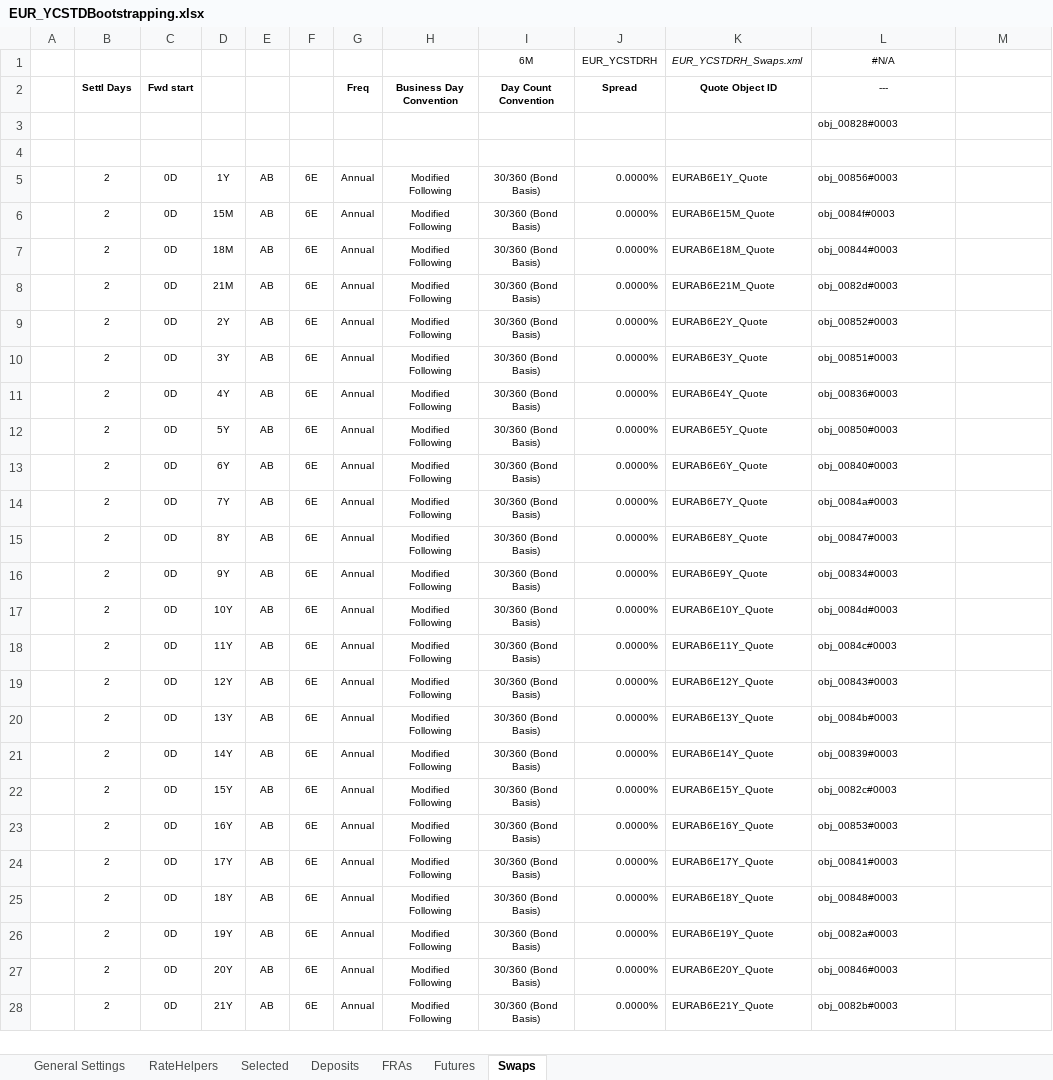
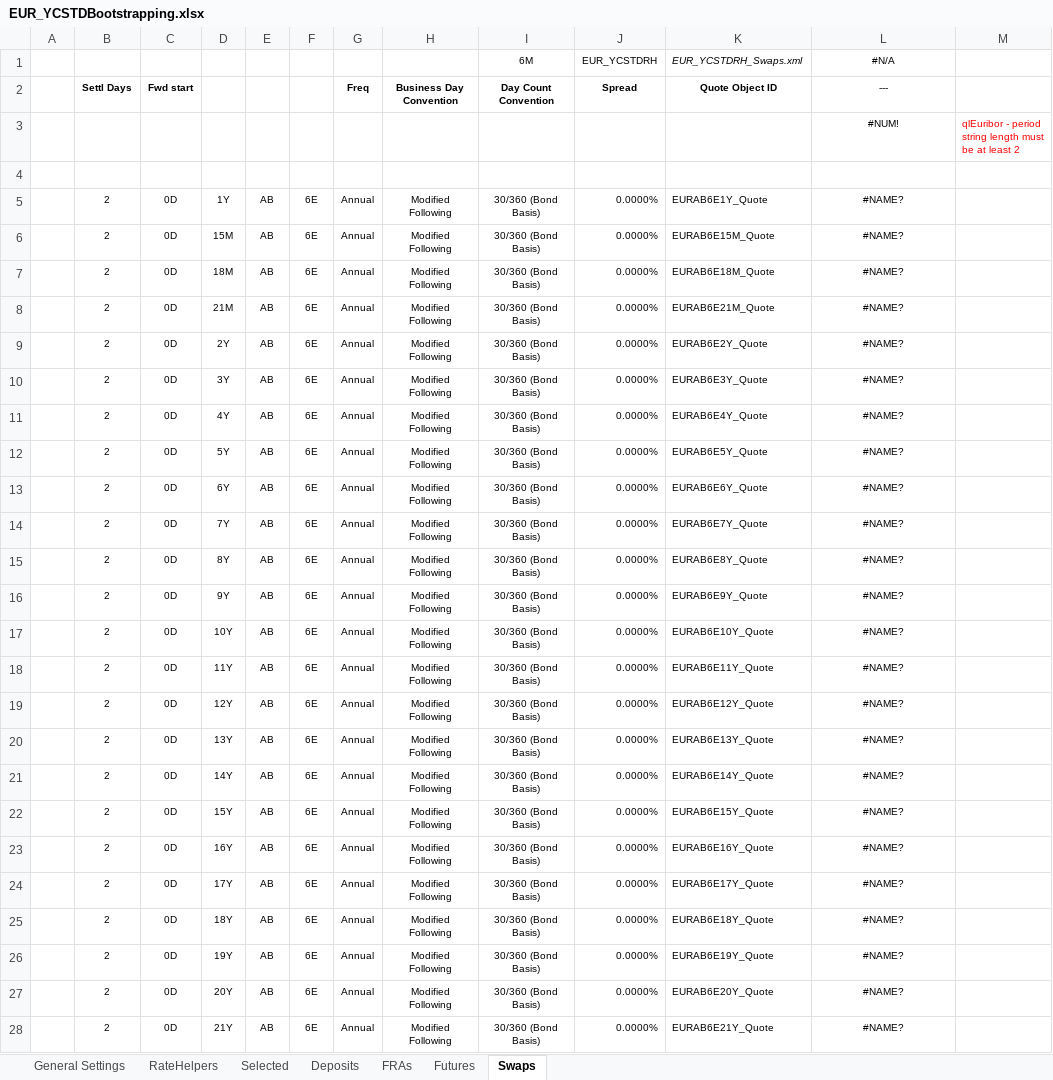
Before and after one commit to eehlers/QuantLibXL, an Excel workbook: Data2/XLS/EUR/EUR_YCSTDBootstrapping.xlsx, sheet Swaps, drawn as a sheet; only a part is shown; values as stored, in another font and other column widths than the file's, no borders; removed rows and columns are numbered as before the commit, all else as after; the diff covers the shown part only; the diff names each change by its address in the sheet, - before the commit and + after, or states it on an @@ line.

```diff
--- a/Data2/XLS/EUR/EUR_YCSTDBootstrapping.xlsx (sheet Swaps)
+++ b/Data2/XLS/EUR/EUR_YCSTDBootstrapping.xlsx (sheet Swaps)
-row 3:  |  |  |  |  |  |  |  |  |  |  | obj_00828#0003
+row 3:  |  |  |  |  |  |  |  |  |  |  | #NUM! | qlEuribor - period string length must be at least 2
-L5 (---): obj_00856#0003
+L5 (---): #NAME?
-L5:L28 alignment: left
+L5:L28 alignment: center
-L6 (---): obj_0084f#0003
+L6 (---): #NAME?
-L7 (---): obj_00844#0003
+L7 (---): #NAME?
-L8 (---): obj_0082d#0003
+L8 (---): #NAME?
-L9 (---): obj_00852#0003
+L9 (---): #NAME?
-L10 (---): obj_00851#0003
+L10 (---): #NAME?
-L11 (---): obj_00836#0003
+L11 (---): #NAME?
-L12 (---): obj_00850#0003
+L12 (---): #NAME?
-L13 (---): obj_00840#0003
+L13 (---): #NAME?
-L14 (---): obj_0084a#0003
+L14 (---): #NAME?
-L15 (---): obj_00847#0003
+L15 (---): #NAME?
-L16 (---): obj_00834#0003
+L16 (---): #NAME?
-L17 (---): obj_0084d#0003
+L17 (---): #NAME?
-L18 (---): obj_0084c#0003
+L18 (---): #NAME?
-L19 (---): obj_00843#0003
+L19 (---): #NAME?
-L20 (---): obj_0084b#0003
+L20 (---): #NAME?
-L21 (---): obj_00839#0003
+L21 (---): #NAME?
-L22 (---): obj_0082c#0003
+L22 (---): #NAME?
-L23 (---): obj_00853#0003
+L23 (---): #NAME?
-L24 (---): obj_00841#0003
+L24 (---): #NAME?
-L25 (---): obj_00848#0003
+L25 (---): #NAME?
-L26 (---): obj_0082a#0003
+L26 (---): #NAME?
-L27 (---): obj_00846#0003
+L27 (---): #NAME?
-L28 (---): obj_0082b#0003
+L28 (---): #NAME?
```
Also changed, not shown: 13 edited cells and cell formats elsewhere in this sheet, sheet RateHelpers, sheet Selected, sheet Futures, sheet FRAs, sheet General Settings, sheet Deposits, formulas that keep their value, hidden cells, 1 other file.
